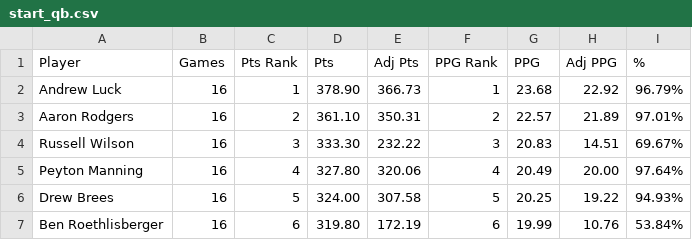
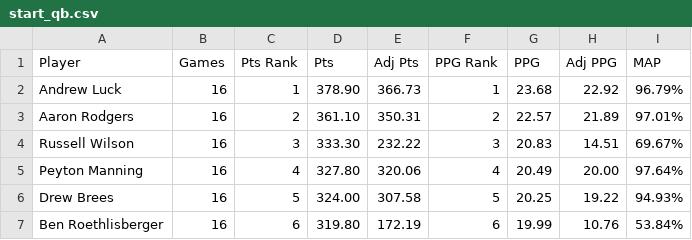
Before and after one commit to mikeplis/mplis.github.io, a CSV file: _data/start_qb.csv, drawn as a sheet; only a part is shown.

Commit message:
update start_qb data with new column header

```diff
--- a/_data/start_qb.csv
+++ b/_data/start_qb.csv
@@ -1,2 +1,2 @@
-Player,Games,Pts Rank,Pts,Adj Pts,PPG Rank,PPG,Adj PPG,%
+Player,Games,Pts Rank,Pts,Adj Pts,PPG Rank,PPG,Adj PPG,MAP
 Andrew Luck,16,1,378.90,366.73,1,23.68,22.92,96.79%
```
